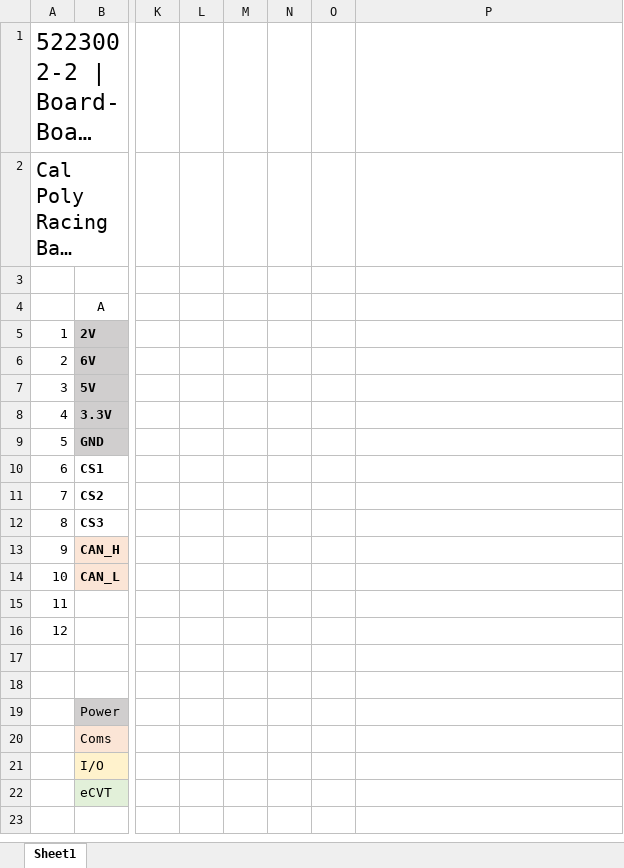
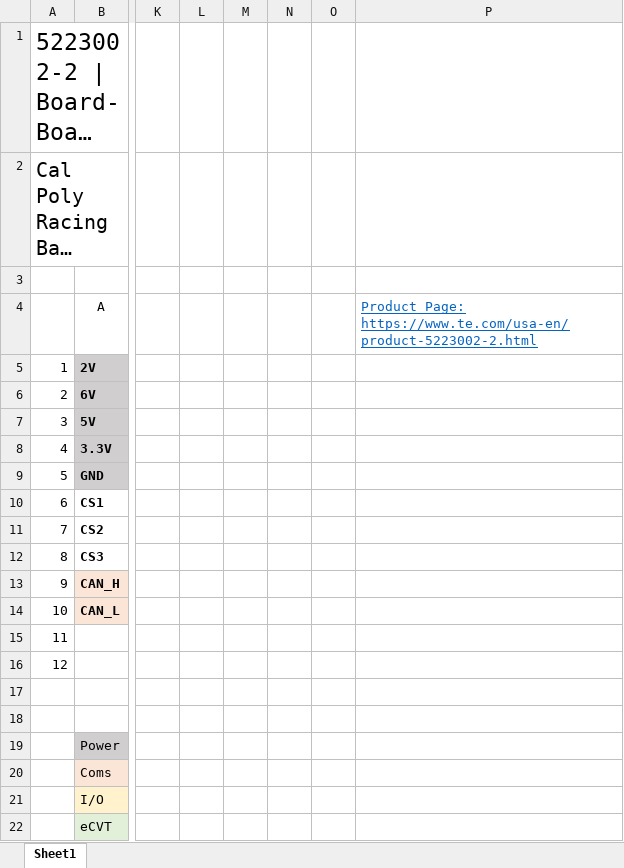
Before and after one commit to lchen29/PCB, an Excel workbook: 2023/Backplane/Interconnect/5223002-2 Universal Pinout.xlsx, sheet Sheet1, drawn as a sheet; only a part is shown, gaps mark what is left out; long unchanged cells end in …; values as stored, in another font and other column widths than the file's, no borders; charts and pictures not drawn; the diff names each change by its address in the sheet, - before the commit and + after, or states it on an @@ line.

Commit message:
Update 5223002-2 Universal Pinout.xlsx

```diff
--- a/2023/Backplane/Interconnect/5223002-2 Universal Pinout.xlsx (sheet Sheet1)
+++ b/2023/Backplane/Interconnect/5223002-2 Universal Pinout.xlsx (sheet Sheet1)
-P4: (empty)
+P4: Product Page: https://www.te.com/usa-en/product-5223002-2.html
```
